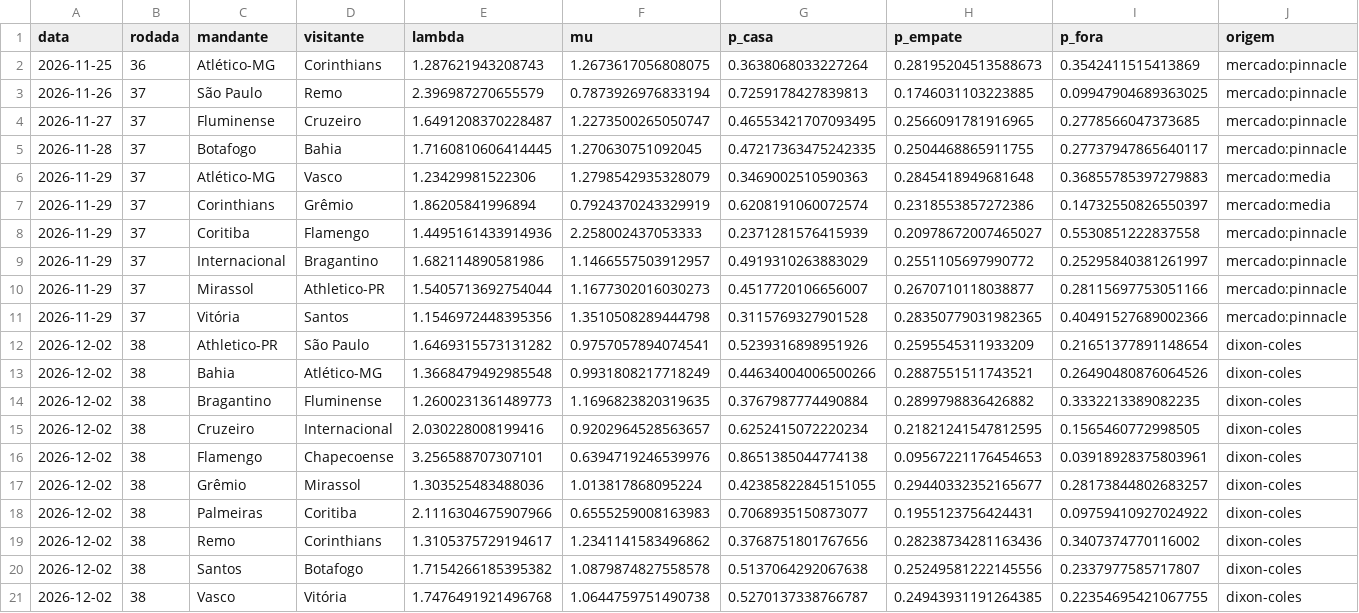
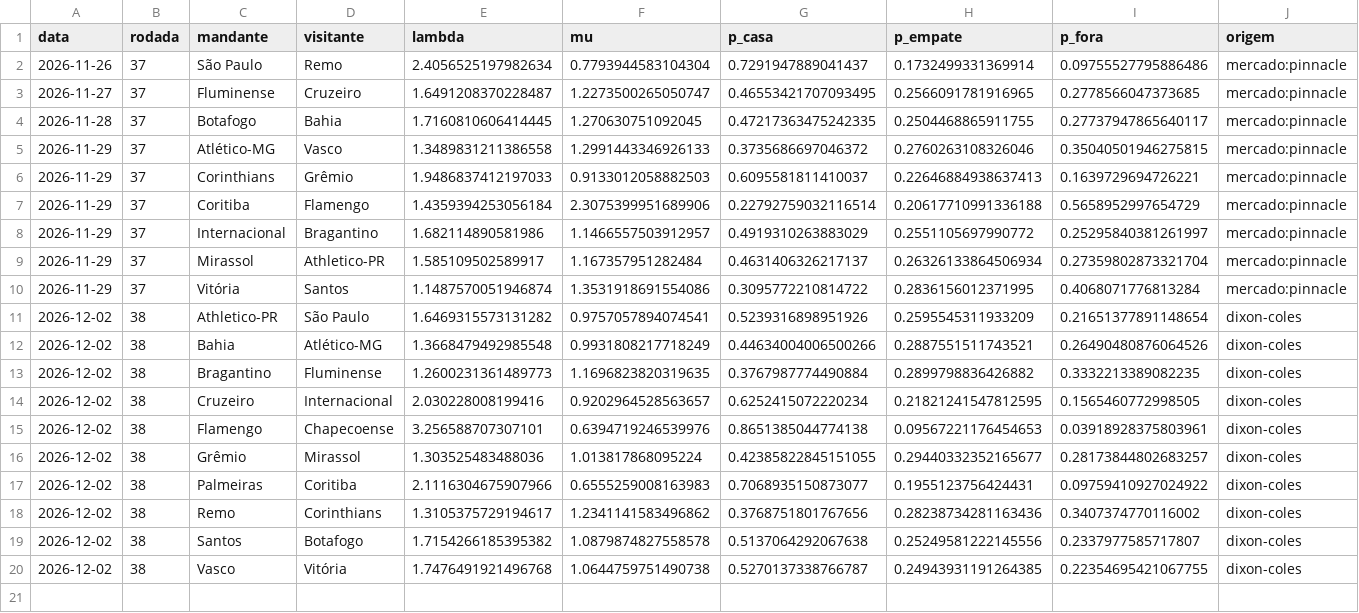
Before and after one commit to AndreiGitH/brasileirao-probabilidades, a CSV file: data/processed/simulacoes/2026-11-25_jogos.csv, drawn as a sheet.

```diff
--- a/data/processed/simulacoes/2026-11-25_jogos.csv
+++ b/data/processed/simulacoes/2026-11-25_jogos.csv
@@ -1,12 +1,11 @@
 data,rodada,mandante,visitante,lambda,mu,p_casa,p_empate,p_fora,origem
-2026-11-25,36,Atlético-MG,Corinthians,1.287621943208743,1.2673617056808075,0.3638068033227264,0.28195204513588673,0.3542411515413869,mercado:pinnacle
-2026-11-26,37,São Paulo,Remo,2.396987270655579,0.7873926976833194,0.7259178427839813,0.1746031103223885,0.09947904689363025,mercado:pinnacle
+2026-11-26,37,São Paulo,Remo,2.4056525197982634,0.7793944583104304,0.7291947889041437,0.1732499331369914,0.09755527795886486,mercado:pinnacle
 2026-11-27,37,Fluminense,Cruzeiro,1.6491208370228487,1.2273500265050747,0.46553421707093495,0.2566091781916965,0.2778566047373685,mercado:pinnacle
 2026-11-28,37,Botafogo,Bahia,1.7160810606414445,1.270630751092045,0.47217363475242335,0.2504468865911755,0.27737947865640117,mercado:pinnacle
-2026-11-29,37,Atlético-MG,Vasco,1.23429981522306,1.2798542935328079,0.3469002510590363,0.2845418949681648,0.36855785397279883,mercado:media
-2026-11-29,37,Corinthians,Grêmio,1.86205841996894,0.7924370243329919,0.6208191060072574,0.2318553857272386,0.14732550826550397,mercado:media
-2026-11-29,37,Coritiba,Flamengo,1.4495161433914936,2.258002437053333,0.2371281576415939,0.20978672007465027,0.5530851222837558,mercado:pinnacle
+2026-11-29,37,Atlético-MG,Vasco,1.3489831211386558,1.2991443346926133,0.3735686697046372,0.2760263108326046,0.35040501946275815,mercado:pinnacle
+2026-11-29,37,Corinthians,Grêmio,1.9486837412197033,0.9133012058882503,0.6095581811410037,0.22646884938637413,0.1639729694726221,mercado:pinnacle
+2026-11-29,37,Coritiba,Flamengo,1.4359394253056184,2.3075399951689906,0.22792759032116514,0.20617710991336188,0.5658952997654729,mercado:pinnacle
 2026-11-29,37,Internacional,Bragantino,1.682114890581986,1.1466557503912957,0.4919310263883029,0.2551105697990772,0.25295840381261997,mercado:pinnacle
-2026-11-29,37,Mirassol,Athletico-PR,1.5405713692754044,1.1677302016030273,0.4517720106656007,0.2670710118038877,0.28115697753051166,mercado:pinnacle
-2026-11-29,37,Vitória,Santos,1.1546972448395356,1.3510508289444798,0.3115769327901528,0.28350779031982365,0.40491527689002366,mercado:pinnacle
+2026-11-29,37,Mirassol,Athletico-PR,1.585109502589917,1.167357951282484,0.4631406326217137,0.26326133864506934,0.27359802873321704,mercado:pinnacle
+2026-11-29,37,Vitória,Santos,1.1487570051946874,1.3531918691554086,0.3095772210814722,0.2836156012371995,0.4068071776813284,mercado:pinnacle
 2026-12-02,38,Athletico-PR,São Paulo,1.6469315573131282,0.9757057894074541,0.5239316898951926,0.2595545311933209,0.21651377891148654,dixon-coles
```
Also changed, not shown: data/processed/jogos.csv, data/processed/simulacoes/2026-11-25.csv, 3 other files.
